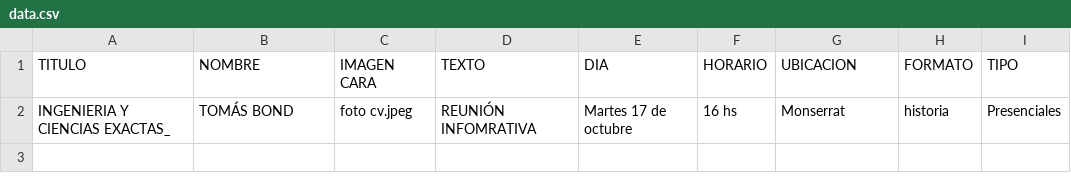
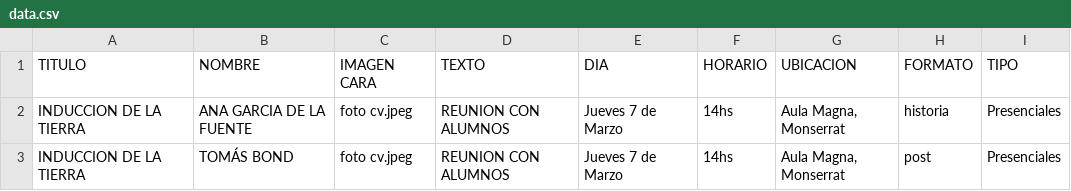
Before and after one commit to tomasbond02/fliyersAutomatic, a CSV file: data.csv, drawn as a sheet.

```diff
--- a/data.csv
+++ b/data.csv
@@ -1,2 +1,3 @@
 TITULO;NOMBRE;IMAGEN CARA;TEXTO;DIA;HORARIO;UBICACION;FORMATO;TIPO
-INGENIERIA Y CIENCIAS EXACTAS_;TOMÁS BOND;foto cv.jpeg;REUNIÓN INFOMRATIVA;Martes 17 de octubre;16 hs;Monserrat;historia;Presenciales
+INDUCCION DE LA TIERRA;ANA GARCIA DE LA FUENTE;foto cv.jpeg;REUNION CON ALUMNOS;Jueves 7 de Marzo;14hs;Aula Magna, Monserrat;historia;Presenciales
+INDUCCION DE LA TIERRA;TOMÁS BOND;foto cv.jpeg;REUNION CON ALUMNOS;Jueves 7 de Marzo;14hs;Aula Magna, Monserrat;post;Presenciales
```
Also changed, not shown: 23 other files.
